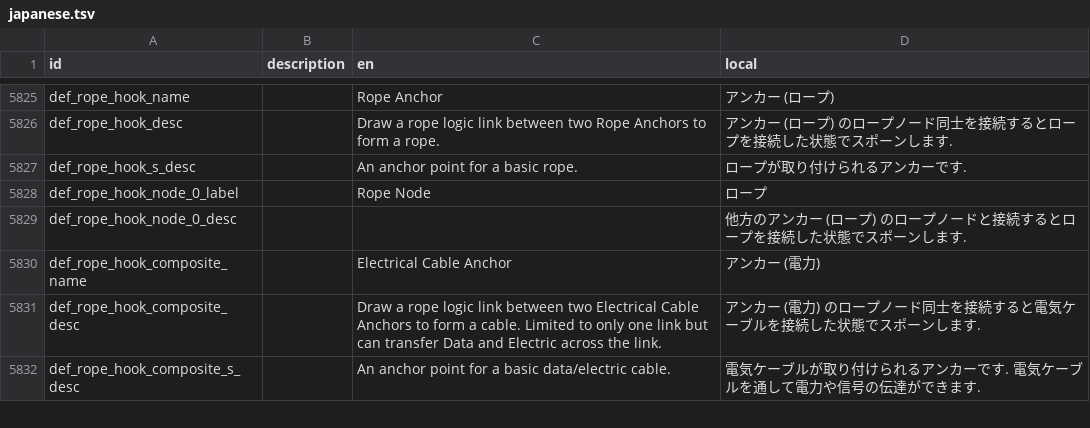
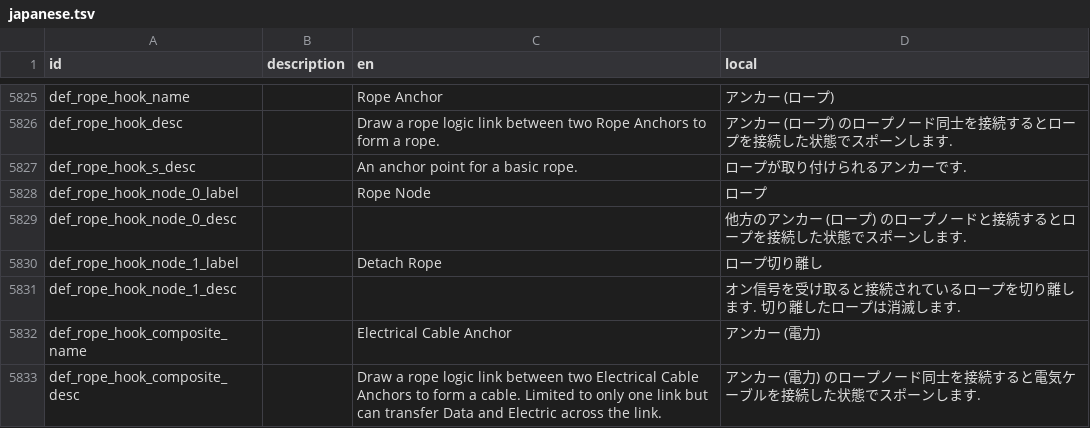
Before and after one commit to Gakuto1112/Stormworks-JapaneseTranslation, a TSV file: japanese.tsv, drawn as a sheet; only a part is shown, gaps mark what is left out; the shorter side is filled out with more unchanged rows; the diff names each change by its address in the sheet, - before the commit and + after, or states it on an @@ line.

```diff
--- a/japanese.tsv
+++ b/japanese.tsv
+row 5830: def_rope_hook_node_1_label |  | Detach Rope | ロープ切り離し
+row 5831: def_rope_hook_node_1_desc |  |  | オン信号を受け取ると接続されているロープを切り離します. 切り離したロープは消滅します.
```
Also changed, not shown: 1 other file.
